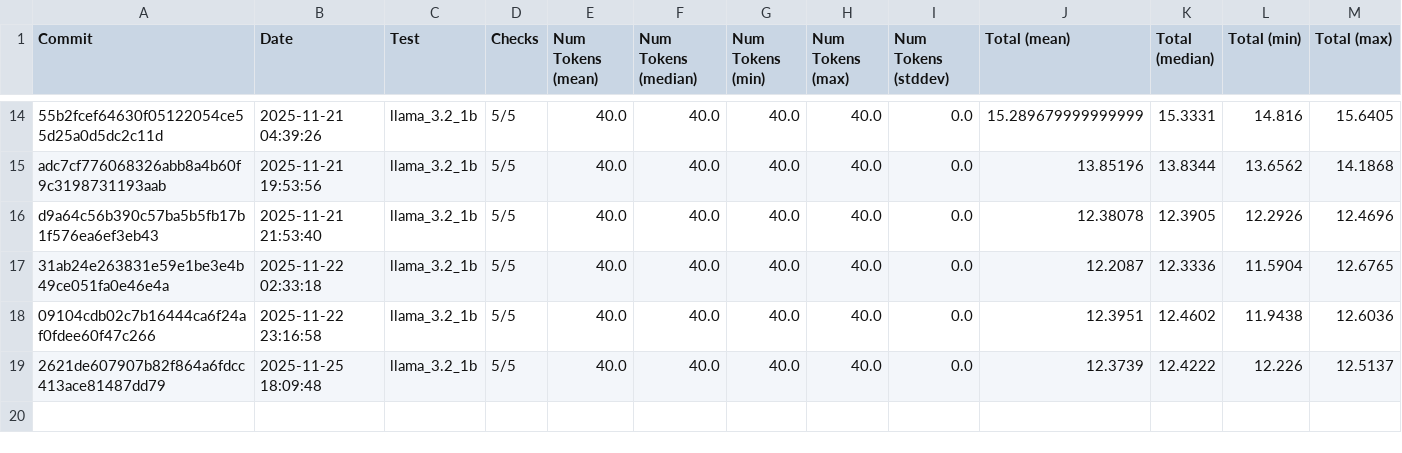
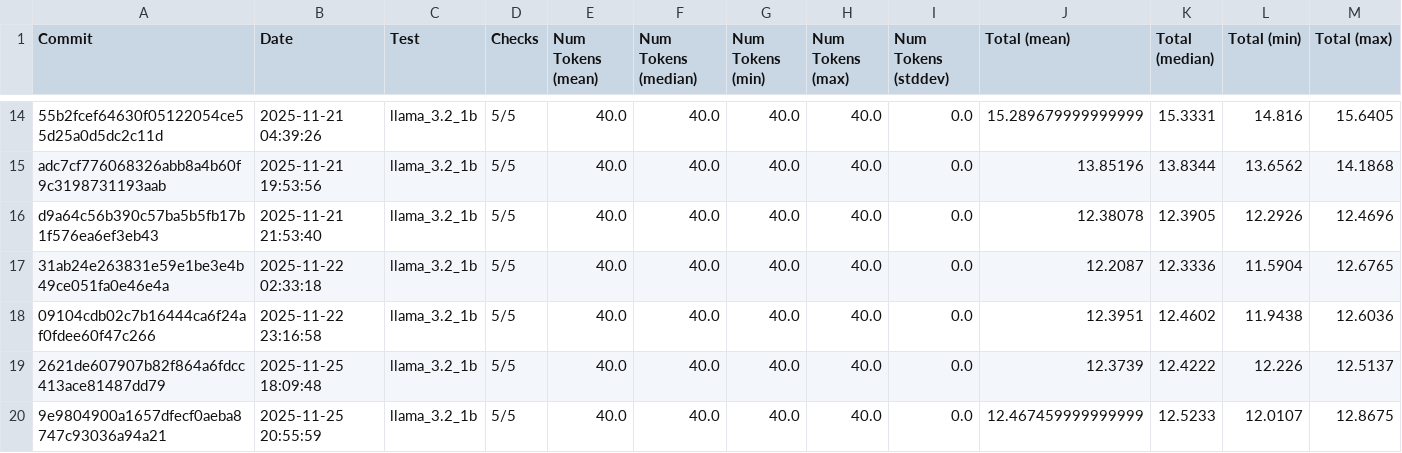
Before and after one commit to 1bit-MONSTER/iron, a CSV file: examples/all.csv, drawn as a sheet; only a part is shown, gaps mark what is left out; rows hold the shown columns only; the diff names each change by its address in the sheet, - before the commit and + after, or states it on an @@ line.

```diff
--- a/examples/all.csv
+++ b/examples/all.csv
+row 20: 9e9804900a1657dfecf0aeba8747c93036a94a21 | 2025-11-25 20:55:59 | llama_3.2_1b | 5/5 | 40.0 | 40.0 | 40.0 | 40.0 | 0.0 | 12.467459999999999 | 12.5233 | 12.0107 | 12.8675
```
Also changed, not shown: examples/latest.csv, 2 other files.
